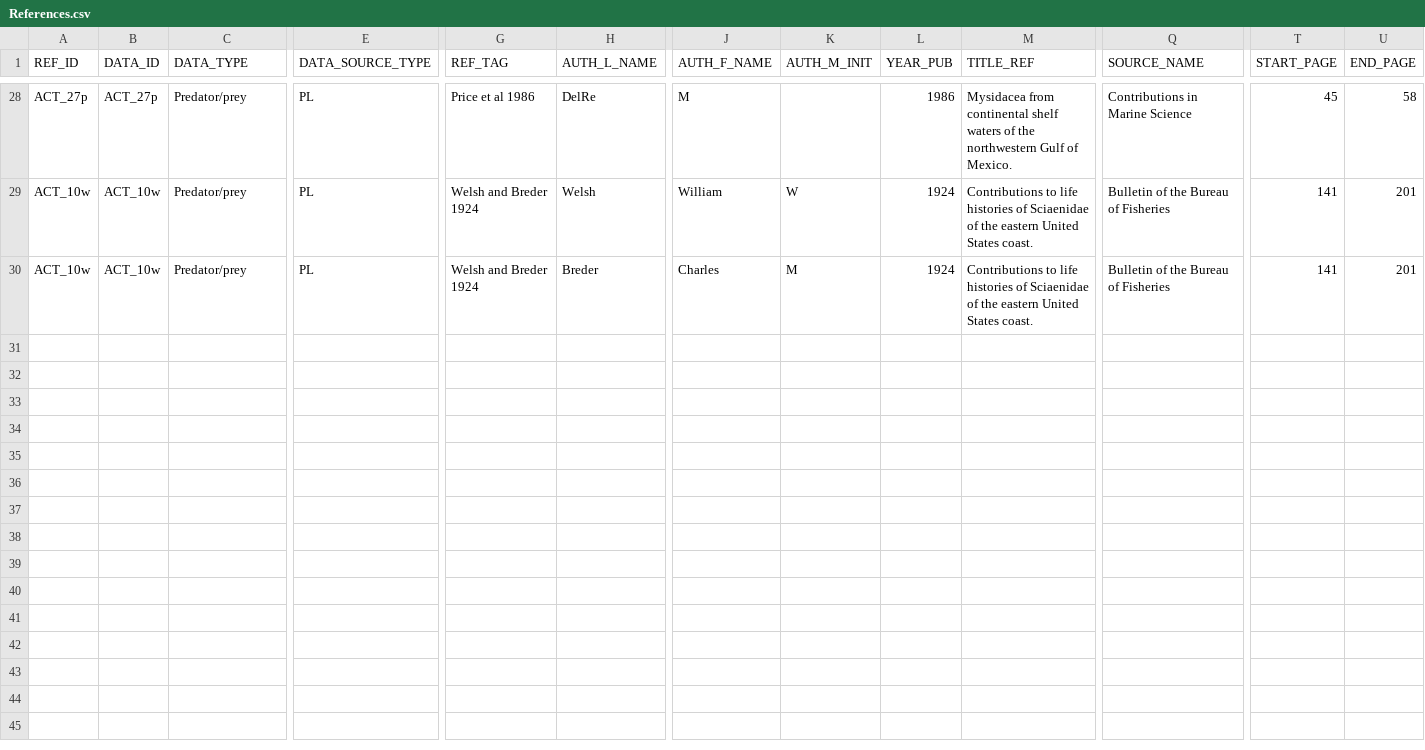
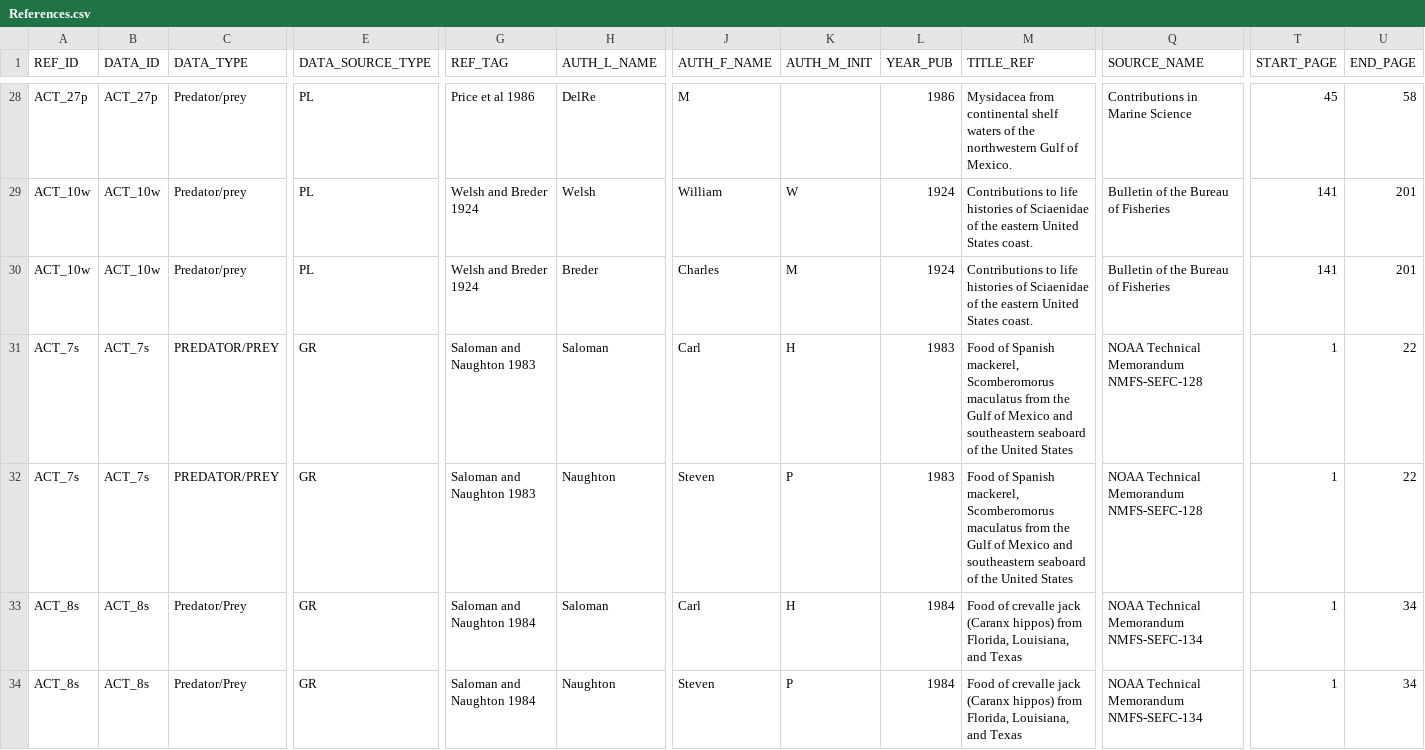
Before and after one commit to GoMexSI/abascal, a CSV file: References.csv, drawn as a sheet; only a part is shown, gaps mark what is left out; removed rows and columns are numbered as before the commit, all else as after; rows hold the shown columns only; the diff names each change by its address in the sheet, - before the commit and + after, or states it on an @@ line.

```diff
--- a/References.csv
+++ b/References.csv
-row 31: (empty)
-row 32: (empty)
-row 33: (empty)
-row 34: (empty)
+row 31: ACT_7s | ACT_7s | PREDATOR/PREY | GR | Saloman and Naughton 1983 | Saloman | Carl | H | 1983 | Food of Spanish mackerel, Scomberomorus maculatus from the Gulf of Mexico and southeastern seaboard of the United States | NOAA Technical Memorandum NMFS-SEFC-128 | 1 | 22
+row 32: ACT_7s | ACT_7s | PREDATOR/PREY | GR | Saloman and Naughton 1983 | Naughton | Steven | P | 1983 | Food of Spanish mackerel, Scomberomorus maculatus from the Gulf of Mexico and southeastern seaboard of the United States | NOAA Technical Memorandum NMFS-SEFC-128 | 1 | 22
+row 33: ACT_8s | ACT_8s | Predator/Prey | GR | Saloman and Naughton 1984 | Saloman | Carl | H | 1984 | Food of crevalle jack (Caranx hippos) from Florida, Louisiana, and Texas | NOAA Technical Memorandum NMFS-SEFC-134 | 1 | 34
+row 34: ACT_8s | ACT_8s | Predator/Prey | GR | Saloman and Naughton 1984 | Naughton | Steven | P | 1984 | Food of crevalle jack (Caranx hippos) from Florida, Louisiana, and Texas | NOAA Technical Memorandum NMFS-SEFC-134 | 1 | 34
```
Also changed, not shown: Methods.csv, Predators.csv, 2 other files.
